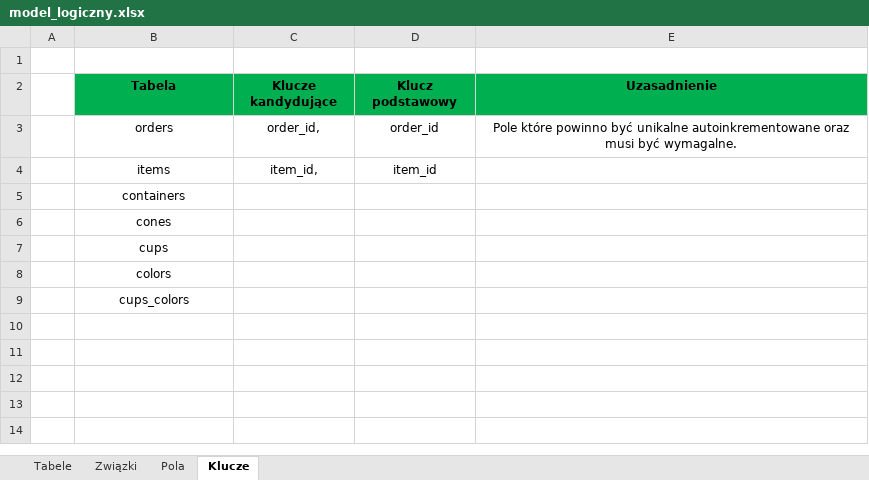
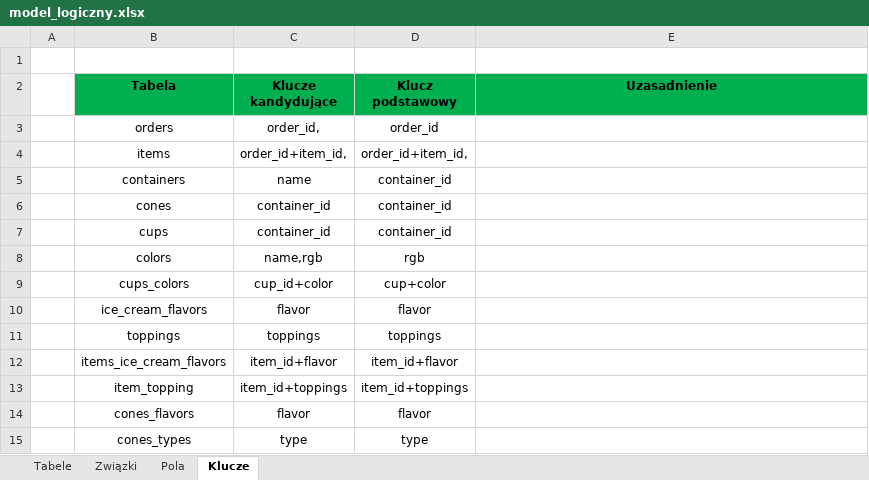
Before and after one commit to BartlomiejRegula/Modelowanie-danych, an Excel workbook: model_logiczny.xlsx, sheet Klucze, drawn as a sheet; values as stored, in another font and other column widths than the file's, no borders; the diff names each change by its address in the sheet, - before the commit and + after, or states it on an @@ line.

```diff
--- a/model_logiczny.xlsx (sheet Klucze)
+++ b/model_logiczny.xlsx (sheet Klucze)
-E3 (Uzasadnienie): Pole które powinno być unikalne autoinkrementowane oraz musi być wymagalne.
+E3 (Uzasadnienie): (empty)
-C4 (Klucze kandydujące): item_id,
+C4 (Klucze kandydujące): order_id+item_id,
-D4 (Klucz podstawowy): item_id
+D4 (Klucz podstawowy): order_id+item_id,
-C5 (Klucze kandydujące): (empty)
+C5 (Klucze kandydujące): name
-D5:D7 (Klucz podstawowy): (empty)
+D5:D7 (Klucz podstawowy): container_id
-C6:C7 (Klucze kandydujące): (empty)
+C6:C7 (Klucze kandydujące): container_id
-C8 (Klucze kandydujące): (empty)
+C8 (Klucze kandydujące): name,rgb
-D8 (Klucz podstawowy): (empty)
+D8 (Klucz podstawowy): rgb
-C9 (Klucze kandydujące): (empty)
+C9 (Klucze kandydujące): cup_id+color
-D9 (Klucz podstawowy): (empty)
+D9 (Klucz podstawowy): cup+color
+row 10:  | ice_cream_flavors | flavor | flavor
+row 11:  | toppings | toppings | toppings
+row 12:  | items_ice_cream_flavors | item_id+flavor | item_id+flavor
+row 13:  | item_topping | item_id+toppings | item_id+toppings
+row 14:  | cones_flavors | flavor | flavor
+row 15:  | cones_types | type | type
```
Also changed, not shown: sheet Związki, sheet Pola, sheet Tabele, charts or pictures.
